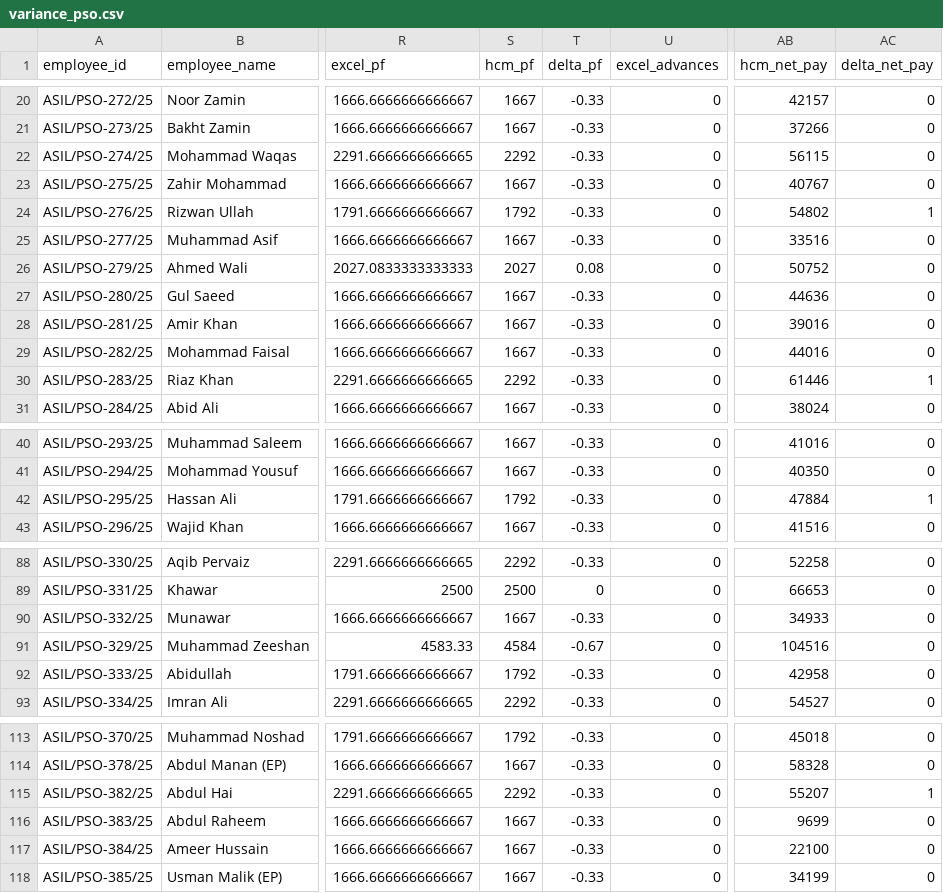
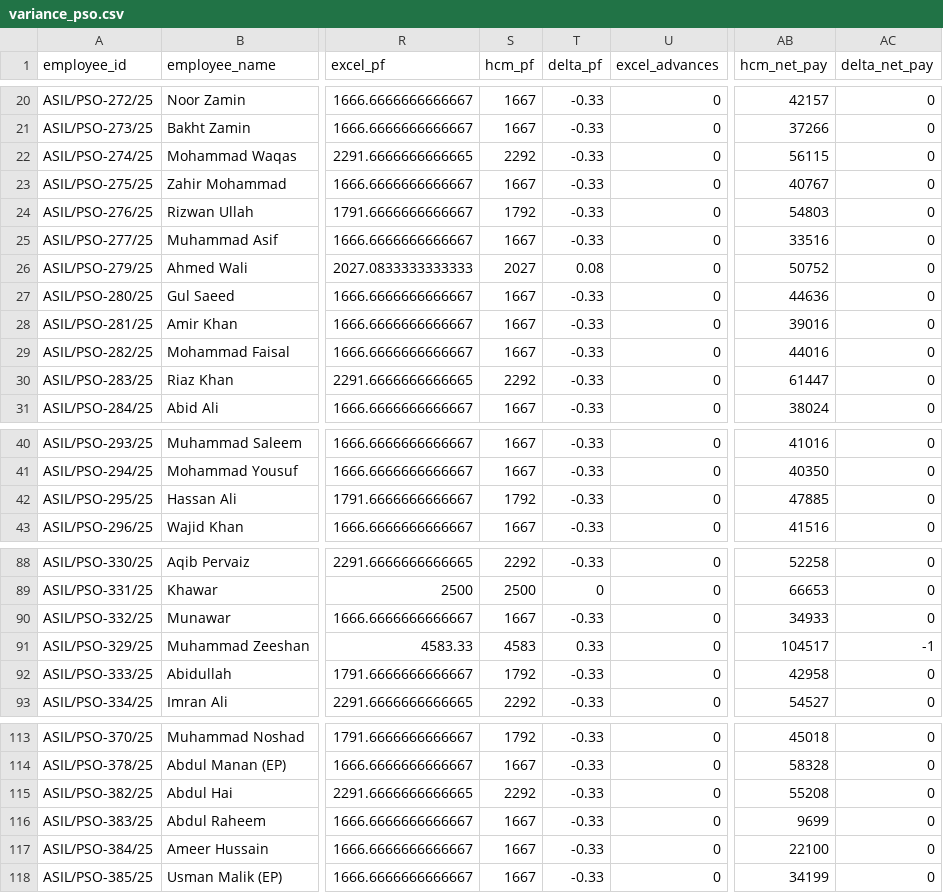
Before and after one commit to Allied-Services/ASILHCM, a CSV file: audit/june26_reconcile/variance_pso.csv, drawn as a sheet; only a part is shown, gaps mark what is left out; the diff names each change by its address in the sheet, - before the commit and + after, or states it on an @@ line.

```diff
--- a/audit/june26_reconcile/variance_pso.csv
+++ b/audit/june26_reconcile/variance_pso.csv
-AB24 (hcm_net_pay): 54802
+AB24 (hcm_net_pay): 54803
-AC24 (delta_net_pay): 1
+AC24 (delta_net_pay): 0
-AB30 (hcm_net_pay): 61446
+AB30 (hcm_net_pay): 61447
-AC30 (delta_net_pay): 1
+AC30 (delta_net_pay): 0
-AB42 (hcm_net_pay): 47884
+AB42 (hcm_net_pay): 47885
-AC42 (delta_net_pay): 1
+AC42 (delta_net_pay): 0
-S91 (hcm_pf): 4584
+S91 (hcm_pf): 4583
-T91 (delta_pf): -0.67
+T91 (delta_pf): 0.33
-AB91 (hcm_net_pay): 104516
+AB91 (hcm_net_pay): 104517
-AC91 (delta_net_pay): 0
+AC91 (delta_net_pay): -1
-AB115 (hcm_net_pay): 55207
+AB115 (hcm_net_pay): 55208
-AC115 (delta_net_pay): 1
+AC115 (delta_net_pay): 0
```
Also changed, not shown: audit/june26_reconcile/variance_main.csv, 8 other files.
